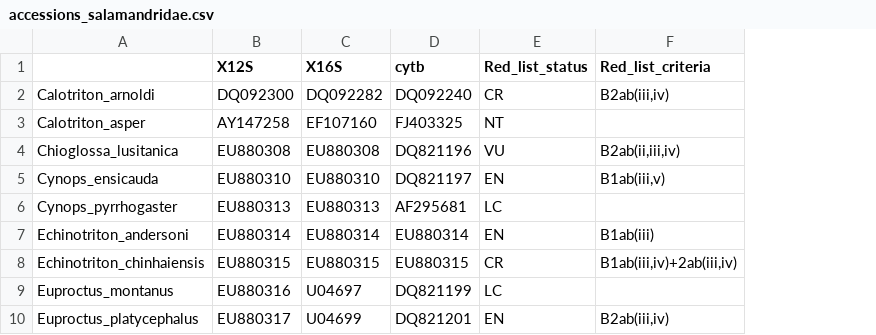
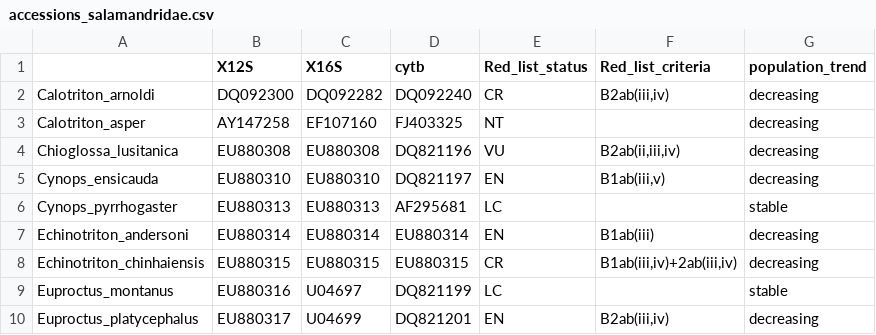
Before and after one commit to Phylogenetics-Brown-BIOL1425/phylobio_final_project, a CSV file: accessions_salamandridae.csv, drawn as a sheet; only a part is shown; the diff names each change by its address in the sheet, - before the commit and + after, or states it on an @@ line.

```diff
--- a/accessions_salamandridae.csv
+++ b/accessions_salamandridae.csv
+column G (population_trend), rows 2-10: decreasing | decreasing | decreasing | decreasing | stable | decreasing | decreasing | stable | decreasing
```
Also changed, not shown: 2 other files.
